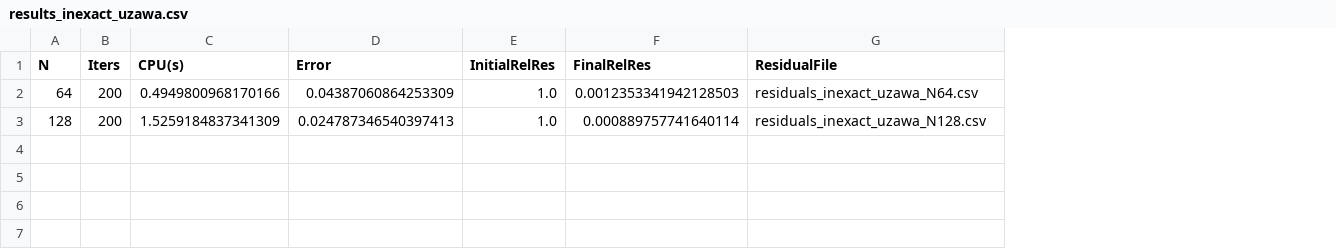
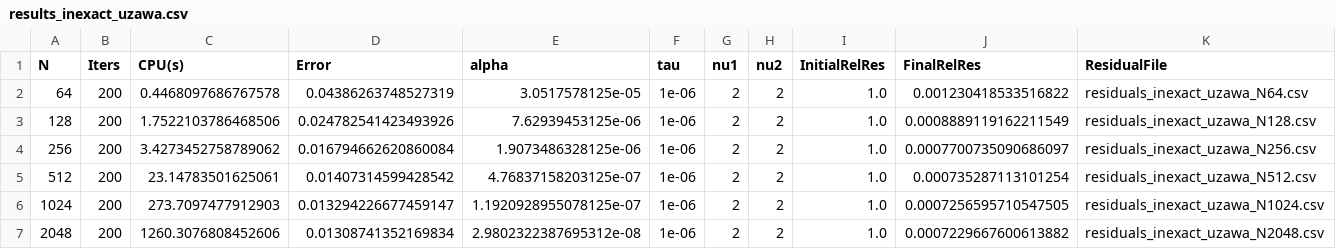
Before and after one commit to Francis-Fan-create/Numerical_Algebra, a CSV file: 大作业/数值代数+大作业+樊泽羲+2200010816/results/inexact_uzawa/results_inexact_uzawa.csv, drawn as a sheet; addresses are those after the commit; the diff names each change by its address in the sheet, - before the commit and + after, or states it on an @@ line.

```diff
--- a/大作业/数值代数+大作业+樊泽羲+2200010816/results/inexact_uzawa/results_inexact_uzawa.csv
+++ b/大作业/数值代数+大作业+樊泽羲+2200010816/results/inexact_uzawa/results_inexact_uzawa.csv
+column E (alpha), rows 2-3: 3.0517578125e-05 | 7.62939453125e-06
+column F (tau), rows 2-3: 1e-06 | 1e-06
+column G (nu1), rows 2-3: 2 | 2
+column H (nu2), rows 2-3: 2 | 2
-C2 (CPU(s)): 0.4949800968170166
+C2 (CPU(s)): 0.4468097686767578
-D2 (Error): 0.04387060864253309
+D2 (Error): 0.04386263748527319
-J2 (FinalRelRes): 0.0012353341942128503
+J2 (FinalRelRes): 0.001230418533516822
-C3 (CPU(s)): 1.5259184837341309
+C3 (CPU(s)): 1.7522103786468506
-D3 (Error): 0.024787346540397413
+D3 (Error): 0.024782541423493926
-J3 (FinalRelRes): 0.000889757741640114
+J3 (FinalRelRes): 0.0008889119162211549
+row 4: 256 | 200 | 3.4273452758789062 | 0.016794662620860084 | 1.9073486328125e-06 | 1e-06 | 2 | 2 | 1.0 | 0.0007700735090686097 | residuals_inexact_uzawa_N256.csv
+row 5: 512 | 200 | 23.14783501625061 | 0.01407314599428542 | 4.76837158203125e-07 | 1e-06 | 2 | 2 | 1.0 | 0.000735287113101254 | residuals_inexact_uzawa_N512.csv
+row 6: 1024 | 200 | 273.7097477912903 | 0.013294226677459147 | 1.1920928955078125e-07 | 1e-06 | 2 | 2 | 1.0 | 0.0007256595710547505 | residuals_inexact_uzawa_N1024.csv
+row 7: 2048 | 200 | 1260.3076808452606 | 0.01308741352169834 | 2.9802322387695312e-08 | 1e-06 | 2 | 2 | 1.0 | 0.0007229667600613882 | residuals_inexact_uzawa_N2048.csv
```
Also changed, not shown: 大作业/数值代数+大作业+樊泽羲+2200010816/results/inexact_uzawa/N64/residuals_inexact_uzawa_N64.csv, 大作业/数值代数+大作业+樊泽羲+2200010816/results/uzawa/results_uzawa.csv, 32 other files.
